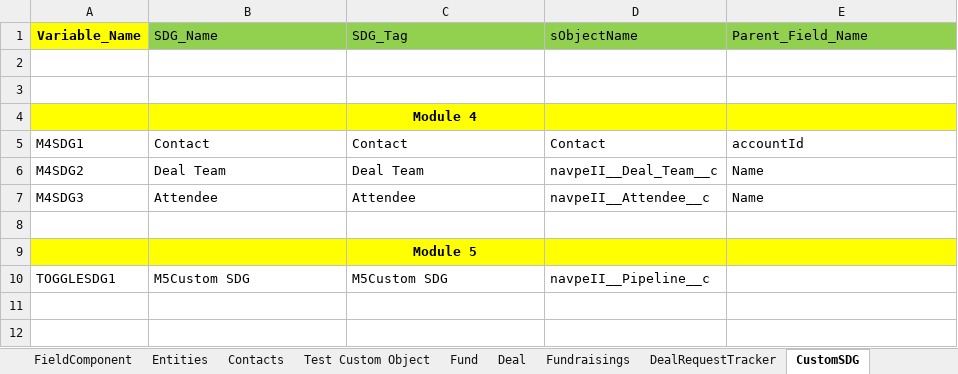
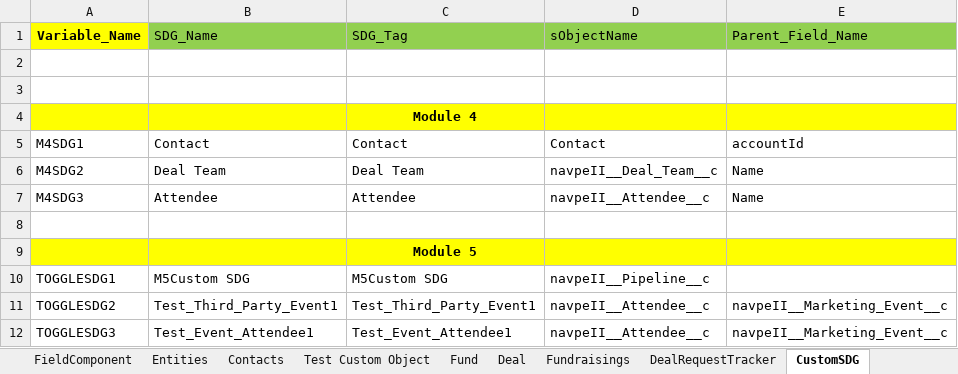
Before and after one commit to NitinNavatar/PE4.7, an Excel workbook: Phase1DataSheet.xlsx, sheet CustomSDG, drawn as a sheet; values as stored, in another font and other column widths than the file's, no borders; the diff names each change by its address in the sheet, - before the commit and + after, or states it on an @@ line.

```diff
--- a/Phase1DataSheet.xlsx (sheet CustomSDG)
+++ b/Phase1DataSheet.xlsx (sheet CustomSDG)
+row 11: TOGGLESDG2 | Test_Third_Party_Event1 | Test_Third_Party_Event1 | navpeII__Attendee__c | navpeII__Marketing_Event__c
+row 12: TOGGLESDG3 | Test_Event_Attendee1 | Test_Event_Attendee1 | navpeII__Attendee__c | navpeII__Marketing_Event__c
```
Also changed, not shown: sheet ToggleButtonCheck, sheet Fields, sheet MarketingEvent, sheet Deal, sheet Entities, TestCases.xlsx.
